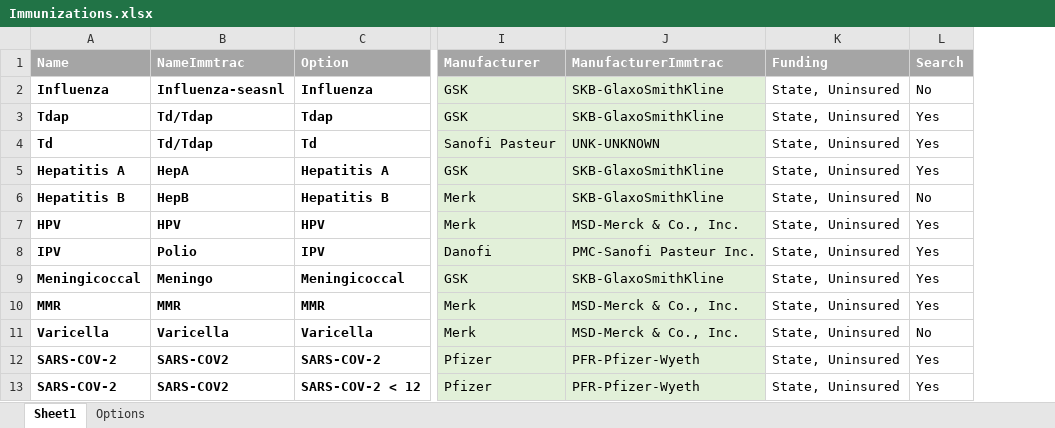
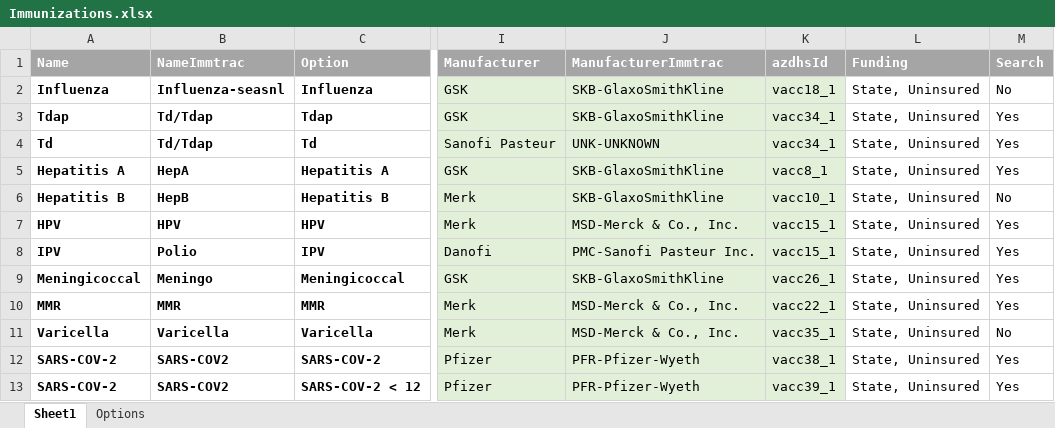
Before and after one commit to markwinap/pcc-immtrac, an Excel workbook: Immunizations.xlsx, sheet Sheet1, drawn as a sheet; only a part is shown, gaps mark what is left out; values as stored, in another font and other column widths than the file's, no borders; the diff names each change by its address in the sheet, - before the commit and + after, or states it on an @@ line.

```diff
--- a/Immunizations.xlsx (sheet Sheet1)
+++ b/Immunizations.xlsx (sheet Sheet1)
+column K (azdhsId), rows 2-13: vacc18_1 | vacc34_1 | vacc34_1 | vacc8_1 | vacc10_1 | vacc15_1 | vacc15_1 | vacc26_1 | vacc22_1 | vacc35_1 | vacc38_1 | vacc39_1
```
Also changed, not shown: data.xlsx, 3 other files.
